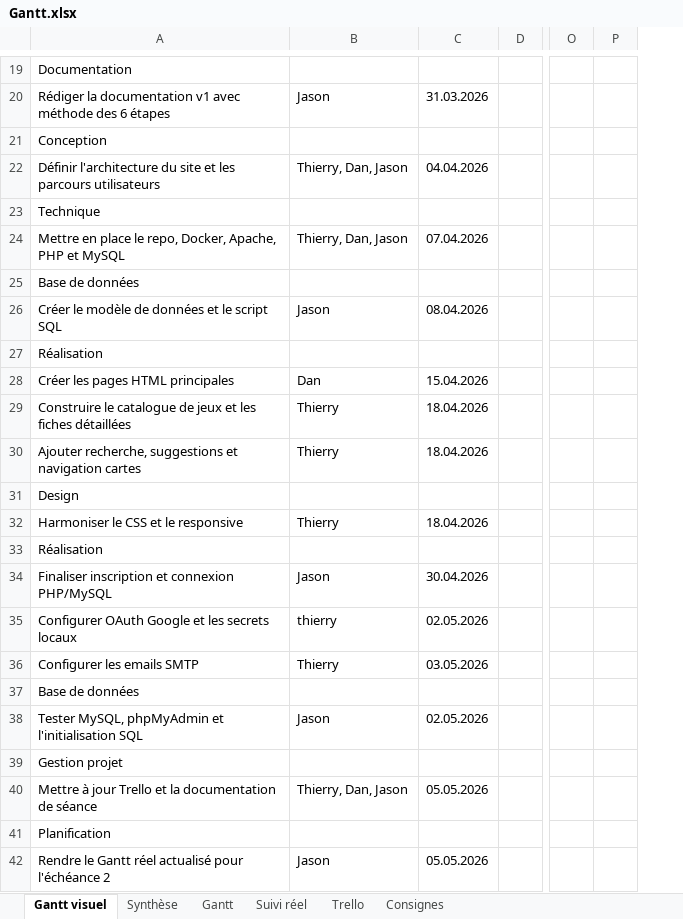
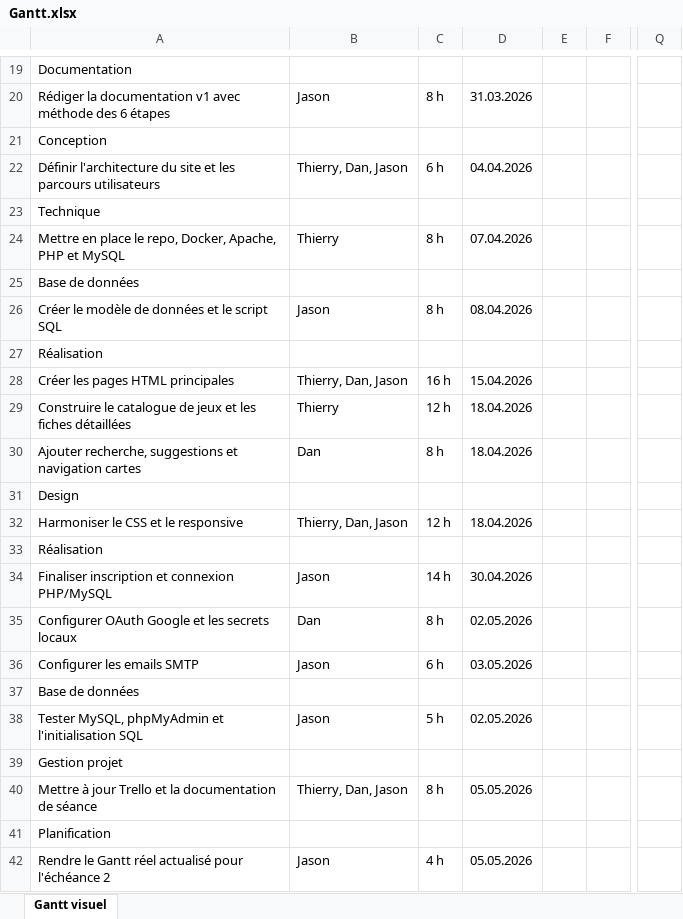
Before and after one commit to 10pgs/M431, an Excel workbook: Gantt.xlsx, sheet Gantt visuel, drawn as a sheet; only a part is shown, gaps mark what is left out; values as stored, in another font and other column widths than the file's, no cell formats; removed rows and columns are numbered as before the commit, all else as after; the diff covers the shown part only; the diff names each change by its address in the sheet, - before the commit and + after, or states it on an @@ line.

Commit message:
Update Gantt workbook

```diff
--- a/Gantt.xlsx (sheet Gantt visuel)
+++ b/Gantt.xlsx (sheet Gantt visuel)
-sheet tab: Synthèse
-sheet tab: Gantt
-sheet tab: Suivi réel
-sheet tab: Trello
-sheet tab: Consignes
+column C, rows 20-42: 8 h |  | 6 h |  | 8 h |  | 8 h |  | 16 h | 12 h | 8 h |  | 12 h |  | 14 h | 8 h | 6 h |  | 5 h |  | 8 h |  | 4 h
+column E, empty
-column P, empty
-B24: Thierry, Dan, Jason
+B24: Thierry
-B28: Dan
+B28: Thierry, Dan, Jason
-B30: Thierry
+B30: Dan
-B32: Thierry
+B32: Thierry, Dan, Jason
-B35: thierry
+B35: Dan
-B36: Thierry
+B36: Jason
```
Also changed, not shown: 1 added row and 14 edited cells elsewhere in this sheet, cell formats, charts or pictures.
